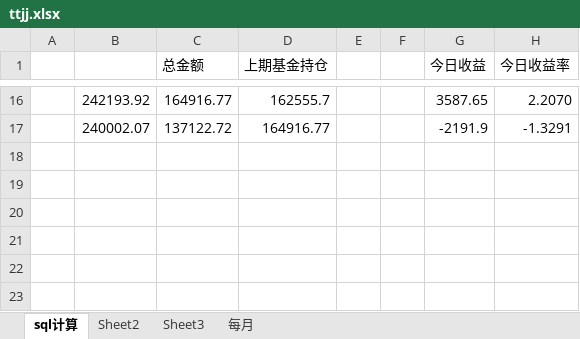
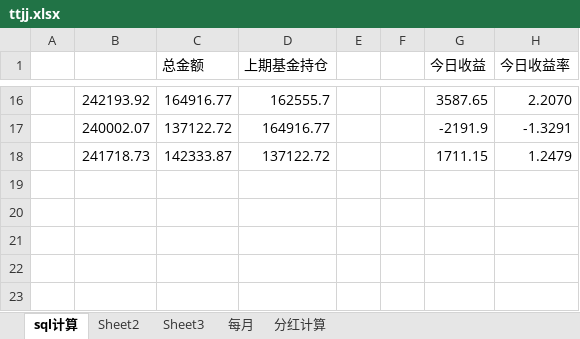
Before and after one commit to czl315/ttjj, an Excel workbook: src/main/java/ttjj/doc/ttjj.xlsx, sheet sql计算, drawn as a sheet; only a part is shown, gaps mark what is left out; values as stored, in another font and other column widths than the file's, no borders; the diff names each change by its address in the sheet, - before the commit and + after, or states it on an @@ line.

```diff
--- a/src/main/java/ttjj/doc/ttjj.xlsx (sheet sql计算)
+++ b/src/main/java/ttjj/doc/ttjj.xlsx (sheet sql计算)
+sheet tab: 分红计算
-row 18: (empty)
+row 18:  | 241718.73 | 142333.87 | 137122.72 |  |  | 1711.15 | 1.2479
```
Also changed, not shown: 2 other files.
